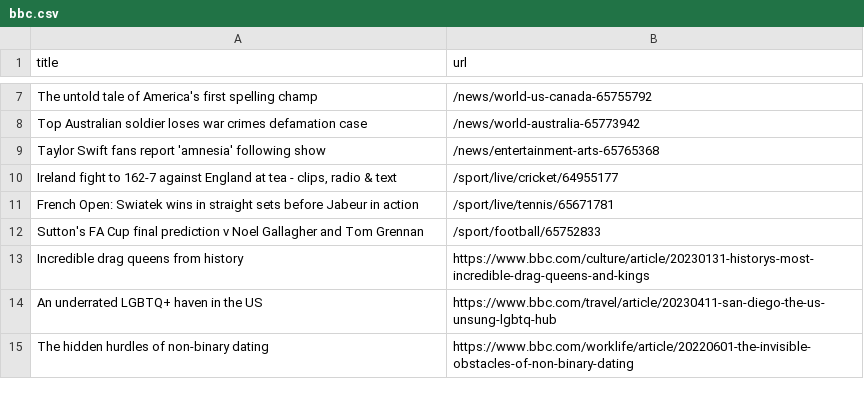
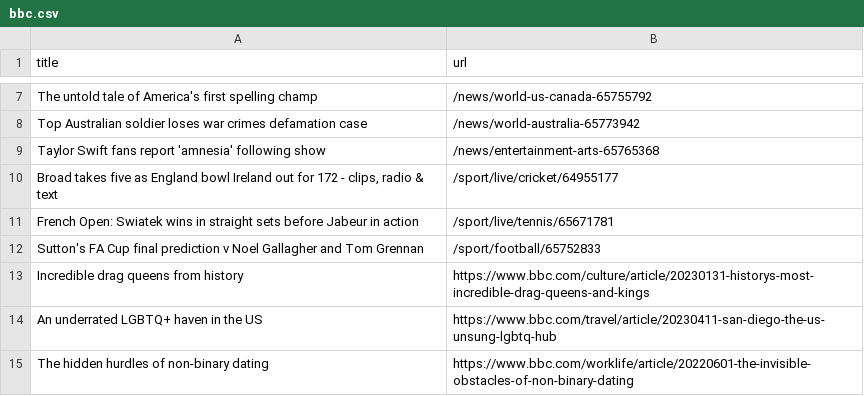
Before and after one commit to vlsachdev/automatic-scraper-bbc, a CSV file: bbc.csv, drawn as a sheet; only a part is shown, gaps mark what is left out.

```diff
--- a/bbc.csv
+++ b/bbc.csv
@@ -9,3 +9,3 @@ Top Australian soldier loses war crimes defamation case,/news/world-australia-65
 Taylor Swift fans report 'amnesia' following show,/news/entertainment-arts-65765368
-"Ireland fight to 162-7 against England at tea - clips, radio & text",/sport/live/cricket/64955177
+"Broad takes five as England bowl Ireland out for 172 - clips, radio & text",/sport/live/cricket/64955177
 French Open: Swiatek wins in straight sets before Jabeur in action,/sport/live/tennis/65671781
```
